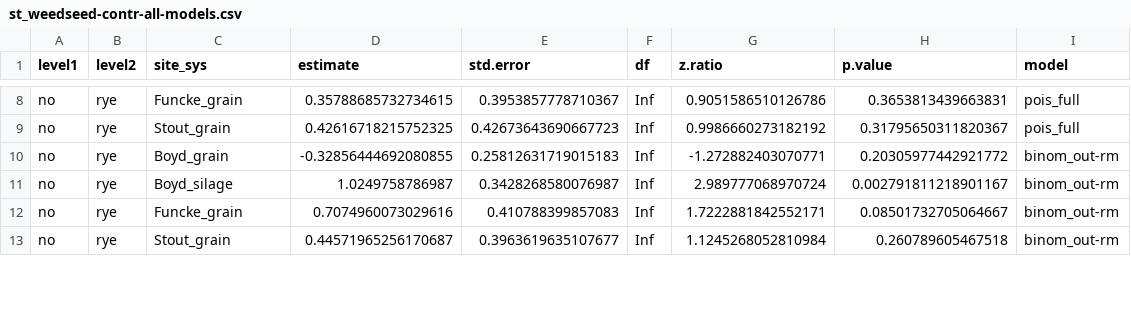
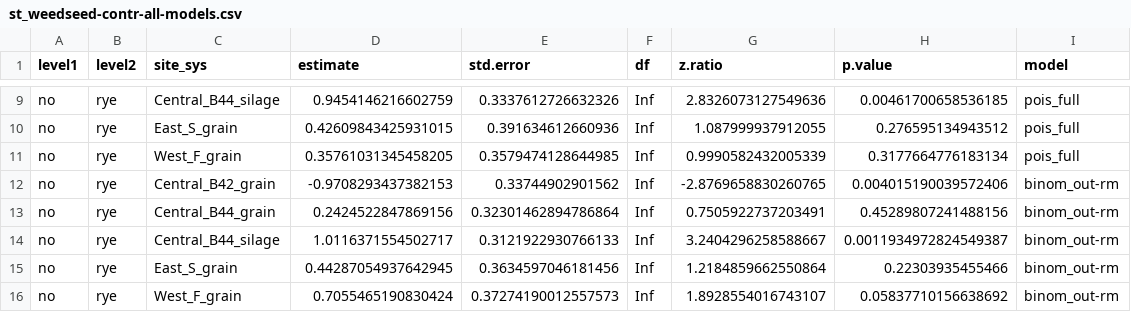
Before and after one commit to vanichols/ghproj_pfiweeds, a CSV file: 01_stats-uni/st_weedseed-contr-all-models.csv, drawn as a sheet; only a part is shown, gaps mark what is left out; addresses are those after the commit; the diff covers the shown part only; the diff names each change by its address in the sheet, - before the commit and + after, or states it on an @@ line.

```diff
--- a/01_stats-uni/st_weedseed-contr-all-models.csv
+++ b/01_stats-uni/st_weedseed-contr-all-models.csv
-C9 (site_sys): Funcke_grain
+C9 (site_sys): Central_B44_silage
-D9 (estimate): 0.35788685732734615
+D9 (estimate): 0.9454146216602759
-E9 (std.error): 0.3953857778710367
+E9 (std.error): 0.3337612726632326
-G9 (z.ratio): 0.9051586510126786
+G9 (z.ratio): 2.8326073127549636
-H9 (p.value): 0.3653813439663831
+H9 (p.value): 0.00461700658536185
-C10 (site_sys): Stout_grain
+C10 (site_sys): East_S_grain
-D10 (estimate): 0.42616718215752325
+D10 (estimate): 0.42609843425931015
-E10 (std.error): 0.42673643690667723
+E10 (std.error): 0.391634612660936
-G10 (z.ratio): 0.9986660273182192
+G10 (z.ratio): 1.087999937912055
-H10 (p.value): 0.31795650311820367
+H10 (p.value): 0.276595134943512
+row 11: no | rye | West_F_grain | 0.35761031345458205 | 0.3579474128644985 | Inf | 0.9990582432005339 | 0.3177664776183134 | pois_full
-C12 (site_sys): Boyd_grain
+C12 (site_sys): Central_B42_grain
-D12 (estimate): -0.32856444692080855
+D12 (estimate): -0.9708293437382153
-E12 (std.error): 0.25812631719015183
+E12 (std.error): 0.33744902901562
-G12 (z.ratio): -1.272882403070771
+G12 (z.ratio): -2.8769658830260765
-H12 (p.value): 0.20305977442921772
+H12 (p.value): 0.004015190039572406
-C13 (site_sys): Boyd_silage
+C13 (site_sys): Central_B44_grain
-D13 (estimate): 1.0249758786987
+D13 (estimate): 0.2424522847869156
-E13 (std.error): 0.3428268580076987
+E13 (std.error): 0.32301462894786864
-G13 (z.ratio): 2.989777068970724
+G13 (z.ratio): 0.7505922737203491
-H13 (p.value): 0.002791811218901167
+H13 (p.value): 0.45289807241488156
-C14 (site_sys): Funcke_grain
+C14 (site_sys): Central_B44_silage
-D14 (estimate): 0.7074960073029616
+D14 (estimate): 1.0116371554502717
-E14 (std.error): 0.410788399857083
+E14 (std.error): 0.3121922930766133
-G14 (z.ratio): 1.7222881842552171
+G14 (z.ratio): 3.2404296258588667
-H14 (p.value): 0.08501732705064667
+H14 (p.value): 0.0011934972824549387
-C15 (site_sys): Stout_grain
+C15 (site_sys): East_S_grain
-D15 (estimate): 0.44571965256170687
+D15 (estimate): 0.44287054937642945
-E15 (std.error): 0.3963619635107677
+E15 (std.error): 0.3634597046181456
-G15 (z.ratio): 1.1245268052810984
+G15 (z.ratio): 1.2184859662550864
-H15 (p.value): 0.260789605467518
+H15 (p.value): 0.22303935455466
+row 16: no | rye | West_F_grain | 0.7055465190830424 | 0.37274190012557573 | Inf | 1.8928554016743107 | 0.05837710156638692 | binom_out-rm
```
Also changed, not shown: 2 added rows and 50 edited cells elsewhere in this file, 01_stats-uni/st_weedseed-est-all-models.csv, 2 other files.
